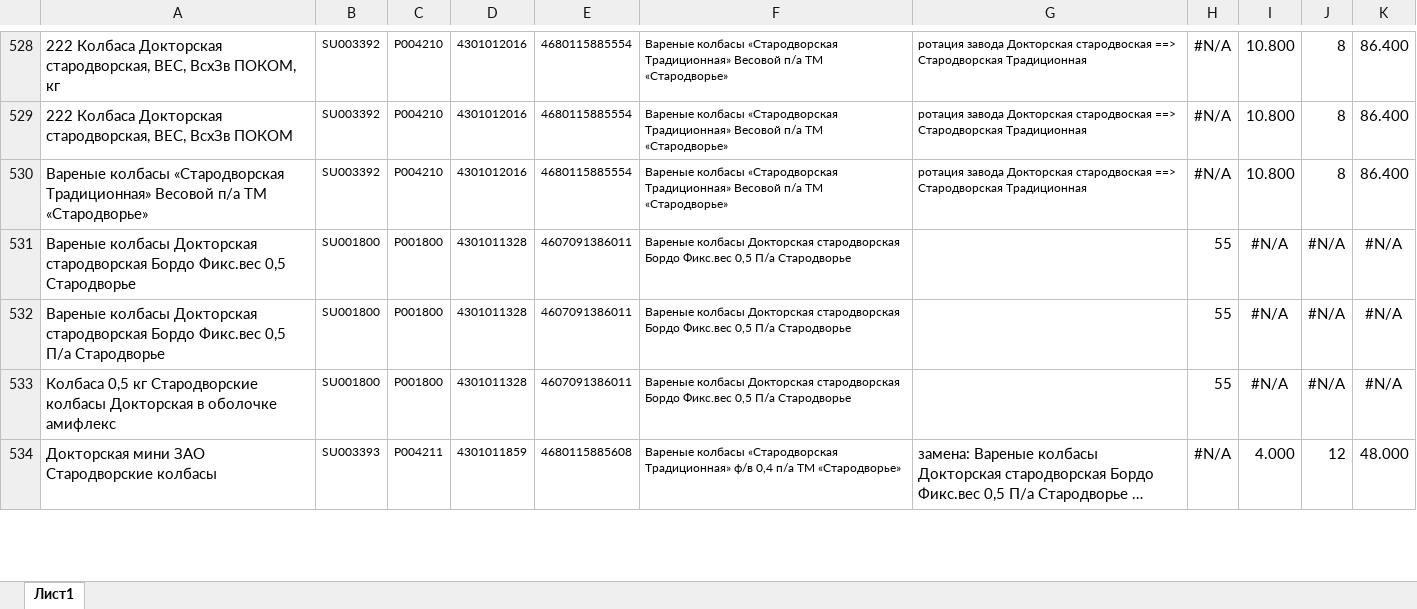
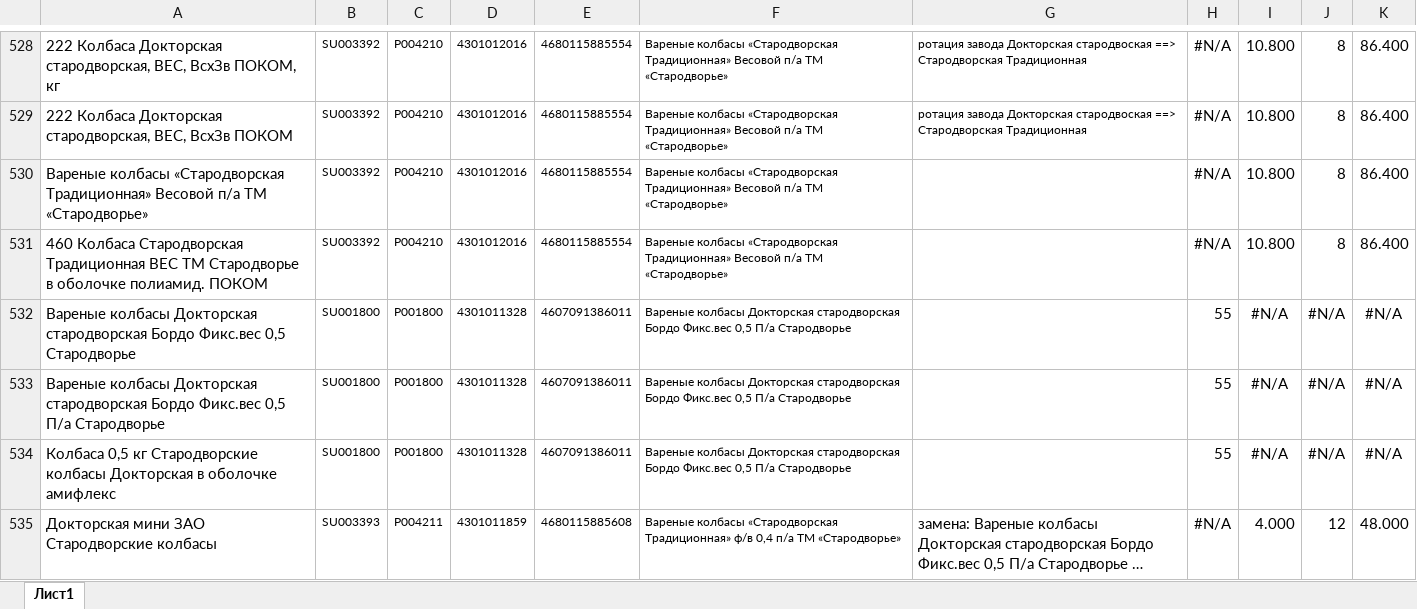
Before and after one commit to Fejanin/pokom_ki, an Excel workbook: moduls/1С.xlsx, sheet Лист1, drawn as a sheet; only a part is shown, gaps mark what is left out; long unchanged cells end in …; values as stored, in another font and other column widths than the file's, no borders; the diff covers the shown part only; the diff names each change by its address in the sheet, - before the commit and + after, or states it on an @@ line.

Commit message:
13.09.24 14:25

```diff
--- a/moduls/1С.xlsx (sheet Лист1)
+++ b/moduls/1С.xlsx (sheet Лист1)
-G530: ротация завода Докторская стародвоская ==> Стародворская Традиционная
+G530: (empty)
+row 531: 460 Колбаса Стародворская Традиционная ВЕС ТМ Стародворье в оболочке полиамид. ПОКОМ | SU003392 | P004210 | 4301012016 | 4680115885554 | Вареные колбасы «Стародворская Традиционная» Весовой п/а ТМ «Стародворье» |  | #N/A | 10.800 | 8 | 86.400
```
Also changed, not shown: 9 added rows, 1 moved row, 24 edited cells and cell formats elsewhere in this sheet, formulas that keep their value.
